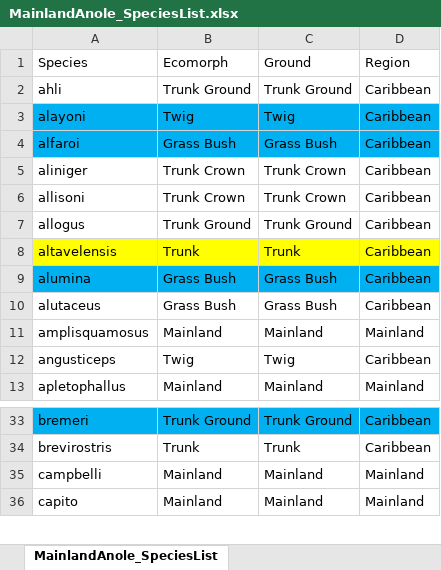
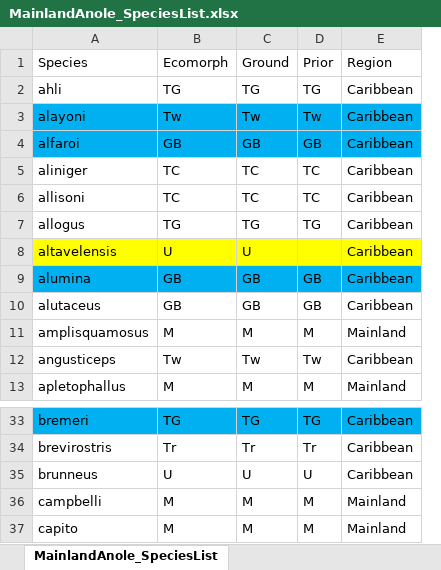
Before and after one commit to jmhuie/Mainland-Anole-Ecomorphology, an Excel workbook: Data/MainlandAnole_SpeciesList.xlsx, sheet MainlandAnole_SpeciesList, drawn as a sheet; only a part is shown, gaps mark what is left out; values as stored, in another font and other column widths than the file's, no borders; removed rows and columns are numbered as before the commit, all else as after; the diff names each change by its address in the sheet, - before the commit and + after, or states it on an @@ line.

```diff
--- a/Data/MainlandAnole_SpeciesList.xlsx (sheet MainlandAnole_SpeciesList)
+++ b/Data/MainlandAnole_SpeciesList.xlsx (sheet MainlandAnole_SpeciesList)
-column B, rows 1-13: Ecomorph | Trunk Ground | Twig | Grass Bush | Trunk Crown | Trunk Crown | Trunk Ground | Trunk | Grass Bush | Grass Bush | Mainland | Twig | Mainland; rows 33-36: Trunk Ground | Trunk | Mainland | Mainland
-column C, rows 1-13: Ground | Trunk Ground | Twig | Grass Bush | Trunk Crown | Trunk Crown | Trunk Ground | Trunk | Grass Bush | Grass Bush | Mainland | Twig | Mainland; rows 33-36: Trunk Ground | Trunk | Mainland | Mainland
+column B, rows 1-13: Ecomorph | TG | Tw | GB | TC | TC | TG | U | GB | GB | M | Tw | M; rows 33-34: TG | Tr; rows 36-37: M | M
+column C, rows 1-13: Ground | TG | Tw | GB | TC | TC | TG | U | GB | GB | M | Tw | M; rows 33-34: TG | Tr; rows 36-37: M | M
+column D, rows 1-13: Prior | TG | Tw | GB | TC | TC | TG |  | GB | GB | M | Tw | M; rows 33-34: TG | Tr; rows 36-37: M | M
+row 35: brunneus | U | U | U | Caribbean
```
Also changed, not shown: hidden cells, Data/MainlandAnole_EcoData.xlsx, Data/MainlandAnole_MorphoData.xlsx, 8 other files.
